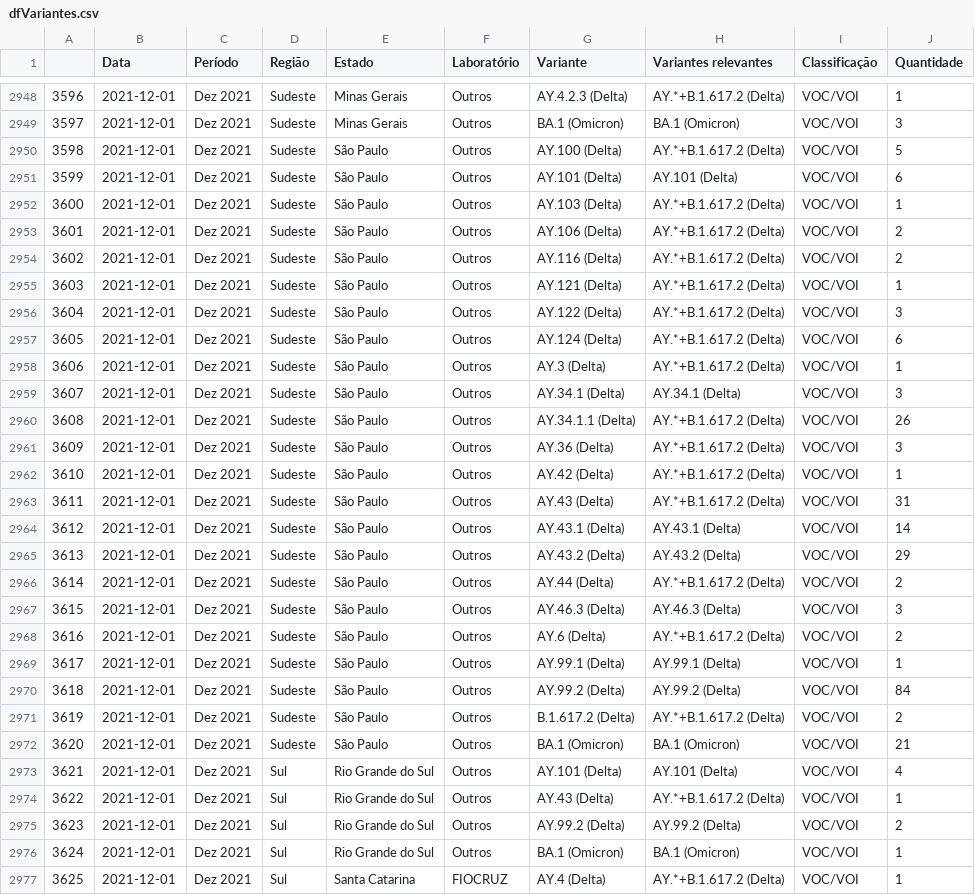
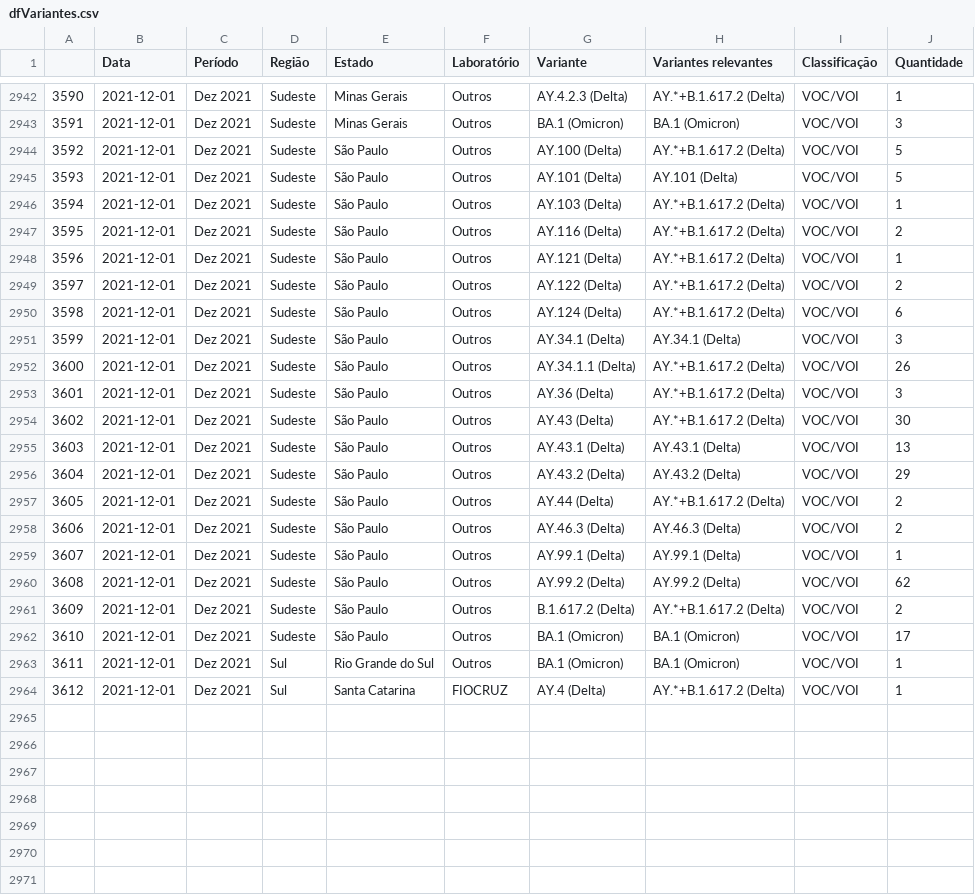
Before and after one commit to vanleiko/RedeGenomica, a CSV file: 2021-12-21/dfVariantes.csv, drawn as a sheet; only a part is shown, gaps mark what is left out; removed rows and columns are numbered as before the commit, all else as after; the diff covers the shown part only; the diff names each change by its address in the sheet, - before the commit and + after, or states it on an @@ line.

```diff
--- a/2021-12-21/dfVariantes.csv
+++ b/2021-12-21/dfVariantes.csv
@@ column A renumbered from row 2930 down @@
-J2945 (Quantidade): 6
+J2945 (Quantidade): 5
-row 2953: 3601 | 2021-12-01 | Dez 2021 | Sudeste | São Paulo | Outros | AY.106 (Delta) | AY.*+B.1.617.2 (Delta) | VOC/VOI | 2
-J2949 (Quantidade): 3
+J2949 (Quantidade): 2
-row 2958: 3606 | 2021-12-01 | Dez 2021 | Sudeste | São Paulo | Outros | AY.3 (Delta) | AY.*+B.1.617.2 (Delta) | VOC/VOI | 1
-row 2962: 3610 | 2021-12-01 | Dez 2021 | Sudeste | São Paulo | Outros | AY.42 (Delta) | AY.*+B.1.617.2 (Delta) | VOC/VOI | 1
-J2954 (Quantidade): 31
+J2954 (Quantidade): 30
-J2955 (Quantidade): 14
+J2955 (Quantidade): 13
-J2958 (Quantidade): 3
+J2958 (Quantidade): 2
-row 2968: 3616 | 2021-12-01 | Dez 2021 | Sudeste | São Paulo | Outros | AY.6 (Delta) | AY.*+B.1.617.2 (Delta) | VOC/VOI | 2
-J2960 (Quantidade): 84
+J2960 (Quantidade): 62
-J2962 (Quantidade): 21
+J2962 (Quantidade): 17
-row 2973: 3621 | 2021-12-01 | Dez 2021 | Sul | Rio Grande do Sul | Outros | AY.101 (Delta) | AY.101 (Delta) | VOC/VOI | 4
-row 2974: 3622 | 2021-12-01 | Dez 2021 | Sul | Rio Grande do Sul | Outros | AY.43 (Delta) | AY.*+B.1.617.2 (Delta) | VOC/VOI | 1
-row 2975: 3623 | 2021-12-01 | Dez 2021 | Sul | Rio Grande do Sul | Outros | AY.99.2 (Delta) | AY.99.2 (Delta) | VOC/VOI | 2
```
Also changed, not shown: 6 removed rows and 20 edited cells elsewhere in this file, 2021-12-21/dfGenomasLaboratorio.csv, 2021-12-21/dfLinhagens.csv, 2 other files.
